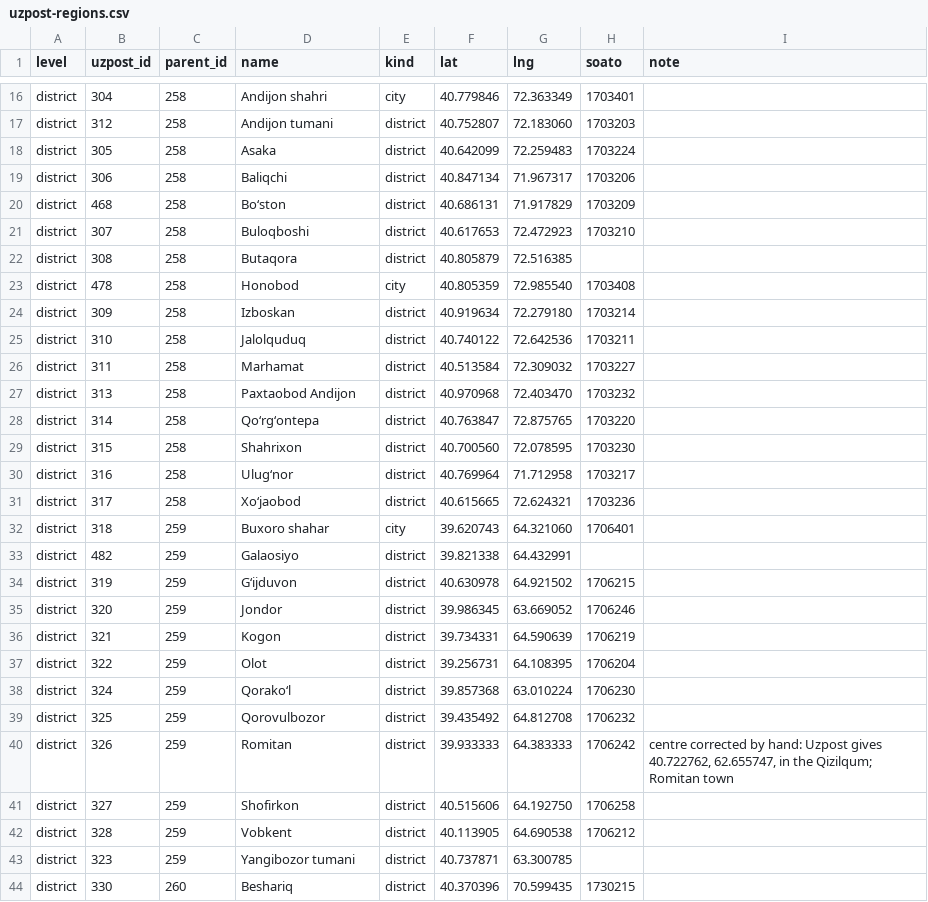
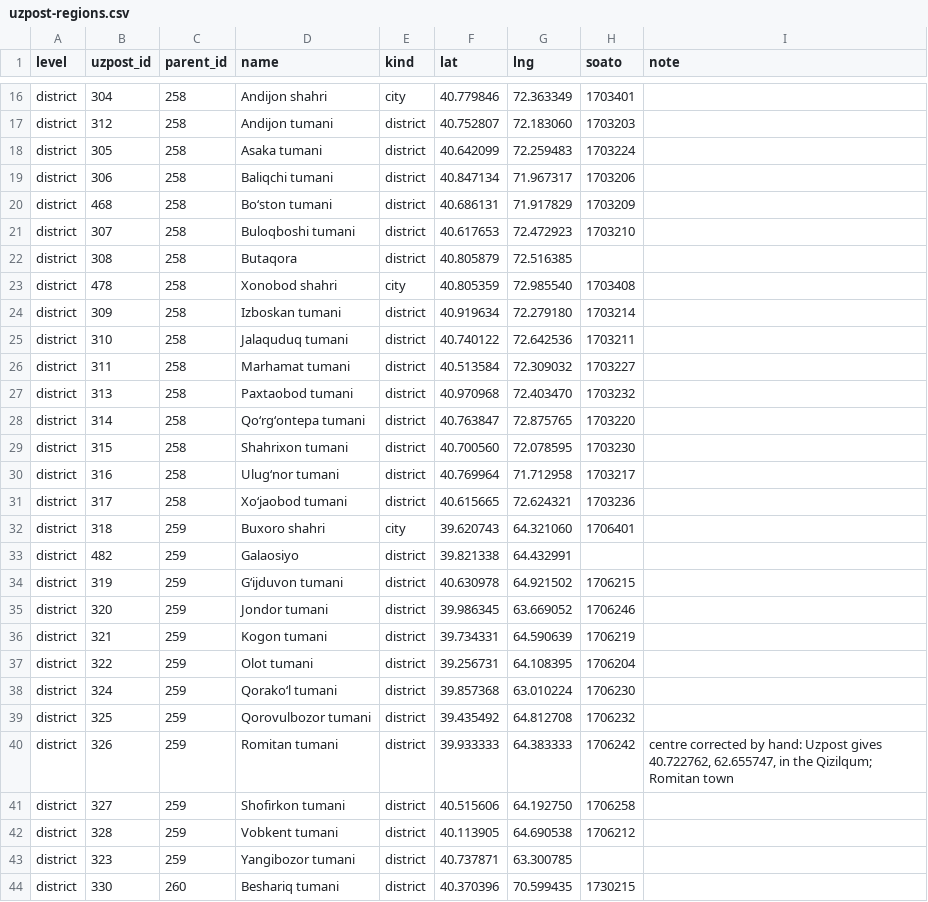
Before and after one commit to A-Kamronbek/Graphix, a CSV file: data/uzpost-regions.csv, drawn as a sheet; only a part is shown, gaps mark what is left out; the diff covers the shown part only.

```diff
--- a/data/uzpost-regions.csv
+++ b/data/uzpost-regions.csv
@@ -17,28 +17,28 @@ district,304,258,Andijon shahri,city,40.779846,72.363349,1703401,
 district,312,258,Andijon tumani,district,40.752807,72.183060,1703203,
-district,305,258,Asaka,district,40.642099,72.259483,1703224,
-district,306,258,Baliqchi,district,40.847134,71.967317,1703206,
-district,468,258,Boʻston,district,40.686131,71.917829,1703209,
-district,307,258,Buloqboshi,district,40.617653,72.472923,1703210,
+district,305,258,Asaka tumani,district,40.642099,72.259483,1703224,
+district,306,258,Baliqchi tumani,district,40.847134,71.967317,1703206,
+district,468,258,Boʻston tumani,district,40.686131,71.917829,1703209,
+district,307,258,Buloqboshi tumani,district,40.617653,72.472923,1703210,
 district,308,258,Butaqora,district,40.805879,72.516385,,
-district,478,258,Honobod,city,40.805359,72.985540,1703408,
-district,309,258,Izboskan,district,40.919634,72.279180,1703214,
-district,310,258,Jalolquduq,district,40.740122,72.642536,1703211,
-district,311,258,Marhamat,district,40.513584,72.309032,1703227,
-district,313,258,Paxtaobod Andijon,district,40.970968,72.403470,1703232,
-district,314,258,Qoʻrgʻontepa,district,40.763847,72.875765,1703220,
-district,315,258,Shahrixon,district,40.700560,72.078595,1703230,
-district,316,258,Ulugʻnor,district,40.769964,71.712958,1703217,
-district,317,258,Xoʻjaobod,district,40.615665,72.624321,1703236,
-district,318,259,Buxoro shahar,city,39.620743,64.321060,1706401,
+district,478,258,Xonobod shahri,city,40.805359,72.985540,1703408,
+district,309,258,Izboskan tumani,district,40.919634,72.279180,1703214,
+district,310,258,Jalaquduq tumani,district,40.740122,72.642536,1703211,
+district,311,258,Marhamat tumani,district,40.513584,72.309032,1703227,
+district,313,258,Paxtaobod tumani,district,40.970968,72.403470,1703232,
+district,314,258,Qoʻrgʻontepa tumani,district,40.763847,72.875765,1703220,
+district,315,258,Shahrixon tumani,district,40.700560,72.078595,1703230,
+district,316,258,Ulugʻnor tumani,district,40.769964,71.712958,1703217,
+district,317,258,Xoʻjaobod tumani,district,40.615665,72.624321,1703236,
+district,318,259,Buxoro shahri,city,39.620743,64.321060,1706401,
 district,482,259,Galaosiyo,district,39.821338,64.432991,,
-district,319,259,Gʻijduvon,district,40.630978,64.921502,1706215,
-district,320,259,Jondor,district,39.986345,63.669052,1706246,
-district,321,259,Kogon,district,39.734331,64.590639,1706219,
-district,322,259,Olot,district,39.256731,64.108395,1706204,
-district,324,259,Qorakoʻl,district,39.857368,63.010224,1706230,
-district,325,259,Qorovulbozor,district,39.435492,64.812708,1706232,
-district,326,259,Romitan,district,39.933333,64.383333,1706242,"centre corrected by hand: Uzpost gives 40.722762, 62.655747, in the Qizilqum; Romitan town"
-district,327,259,Shofirkon,district,40.515606,64.192750,1706258,
-district,328,259,Vobkent,district,40.113905,64.690538,1706212,
+district,319,259,Gʻijduvon tumani,district,40.630978,64.921502,1706215,
+district,320,259,Jondor tumani,district,39.986345,63.669052,1706246,
+district,321,259,Kogon tumani,district,39.734331,64.590639,1706219,
+district,322,259,Olot tumani,district,39.256731,64.108395,1706204,
+district,324,259,Qorakoʻl tumani,district,39.857368,63.010224,1706230,
+district,325,259,Qorovulbozor tumani,district,39.435492,64.812708,1706232,
+district,326,259,Romitan tumani,district,39.933333,64.383333,1706242,"centre corrected by hand: Uzpost gives 40.722762, 62.655747, in the Qizilqum; Romitan town"
+district,327,259,Shofirkon tumani,district,40.515606,64.192750,1706258,
+district,328,259,Vobkent tumani,district,40.113905,64.690538,1706212,
 district,323,259,Yangibozor tumani,district,40.737871,63.300785,,
-district,330,260,Beshariq,district,40.370396,70.599435,1730215,
+district,330,260,Beshariq tumani,district,40.370396,70.599435,1730215,
```
Also changed, not shown: 124 edited cells elsewhere in this file, 19 other files.
